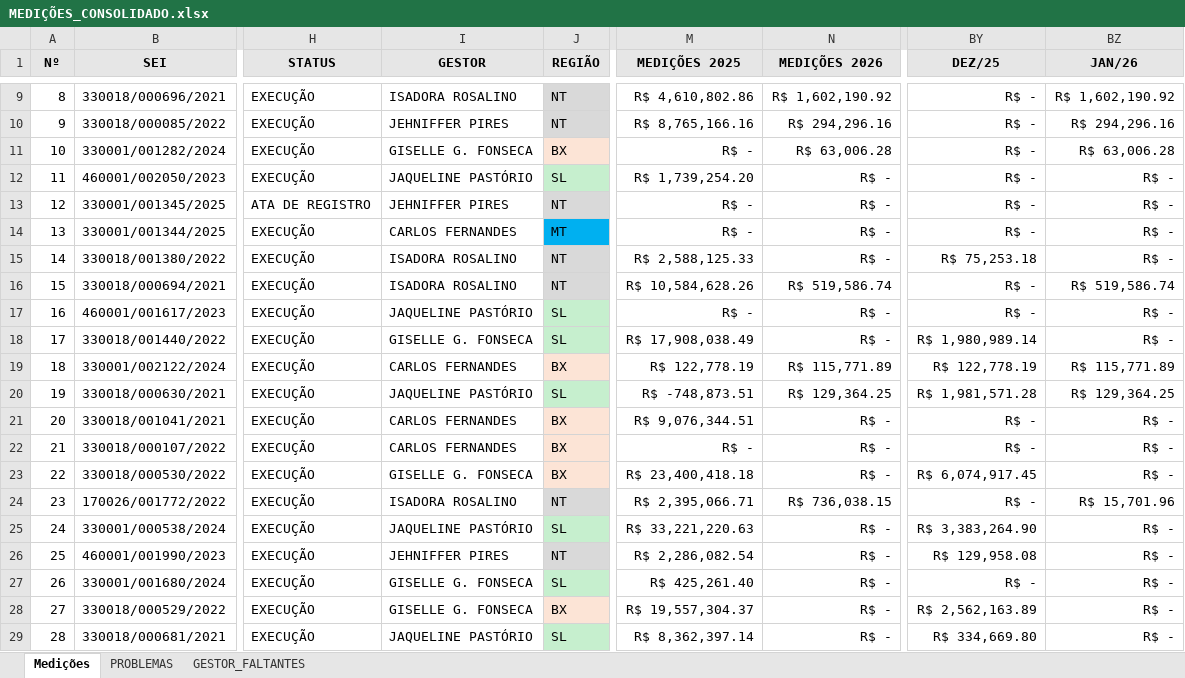
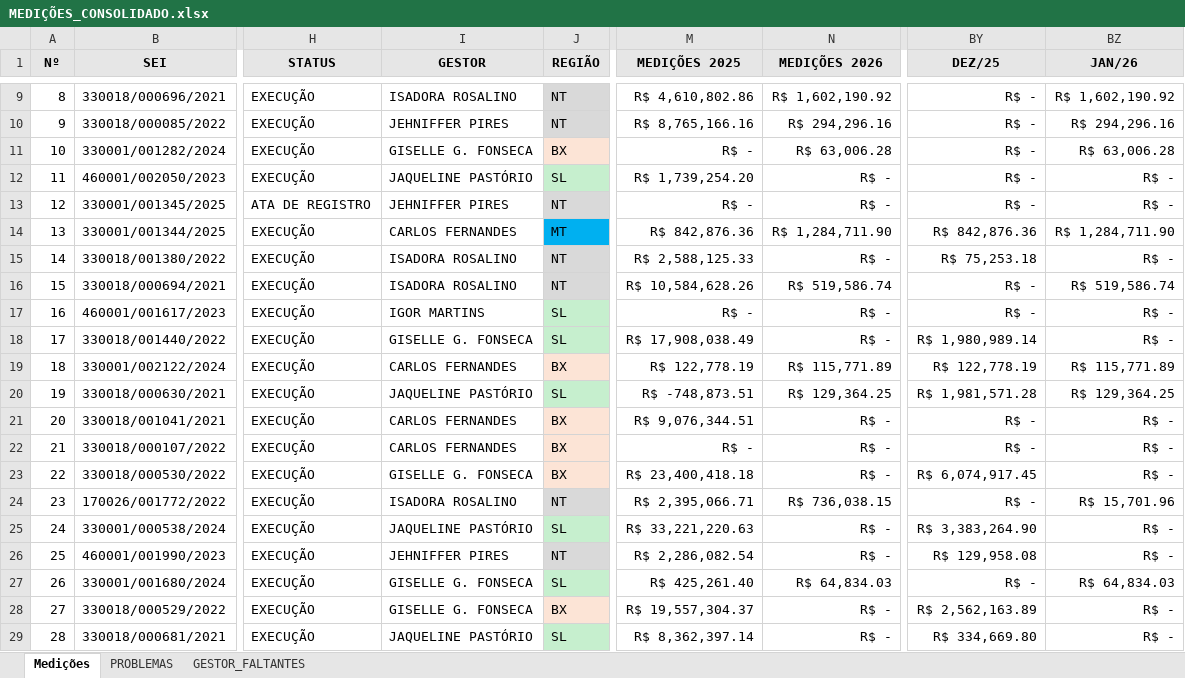
Before and after one commit to flavioalmeidamatos/MEDICOES, an Excel workbook: MEDIÇÕES_CONSOLIDADO.xlsx, sheet Medições, drawn as a sheet; only a part is shown, gaps mark what is left out; values as stored, in another font and other column widths than the file's, no borders; the diff names each change by its address in the sheet, - before the commit and + after, or states it on an @@ line.

```diff
--- a/MEDIÇÕES_CONSOLIDADO.xlsx (sheet Medições)
+++ b/MEDIÇÕES_CONSOLIDADO.xlsx (sheet Medições)
-M14 (MEDIÇÕES 2025): R$ -
+M14 (MEDIÇÕES 2025): R$ 842,876.36
-N14 (MEDIÇÕES 2026): R$ -
+N14 (MEDIÇÕES 2026): R$ 1,284,711.90
-BY14 (DEZ/25): R$ -
+BY14 (DEZ/25): R$ 842,876.36
-BZ14 (JAN/26): R$ -
+BZ14 (JAN/26): R$ 1,284,711.90
-I17 (GESTOR): JAQUELINE PASTÓRIO
+I17 (GESTOR): IGOR MARTINS
-N27 (MEDIÇÕES 2026): R$ -
+N27 (MEDIÇÕES 2026): R$ 64,834.03
-BZ27 (JAN/26): R$ -
+BZ27 (JAN/26): R$ 64,834.03
```
Also changed, not shown: sheet PROBLEMAS, BASE.xlsx, COMISSÕES POR REGIAO.xlsx, 1 other file.
